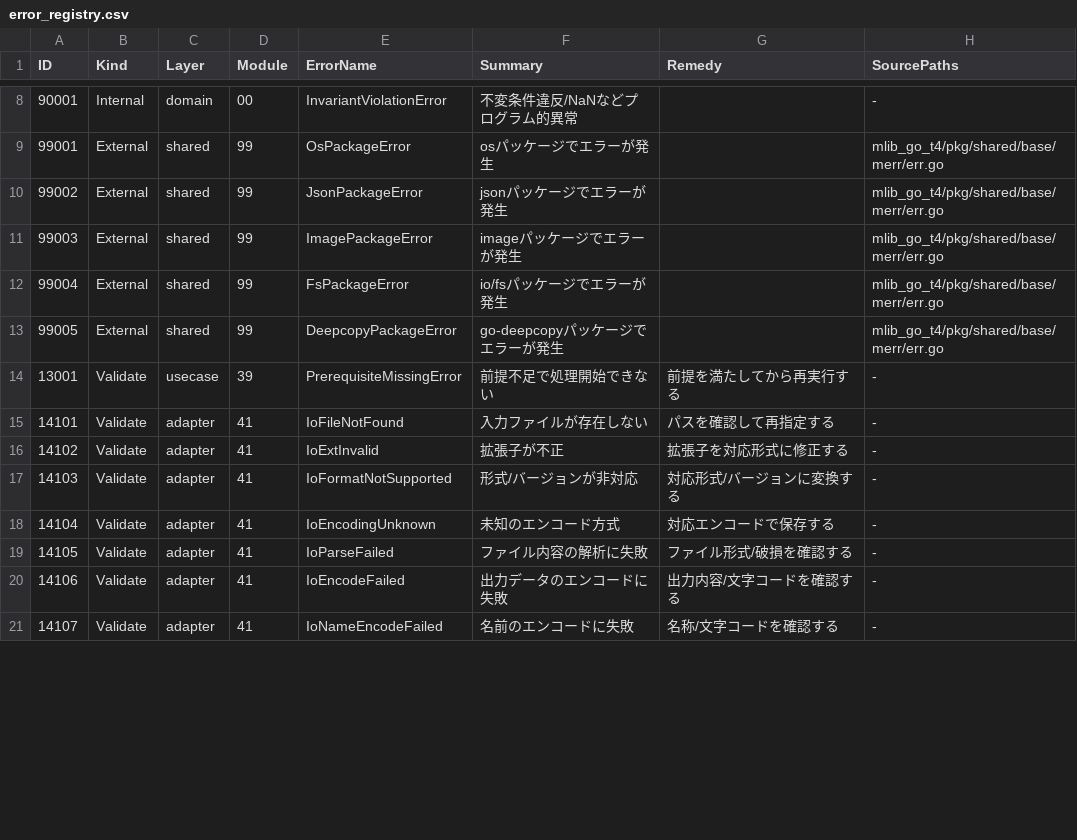
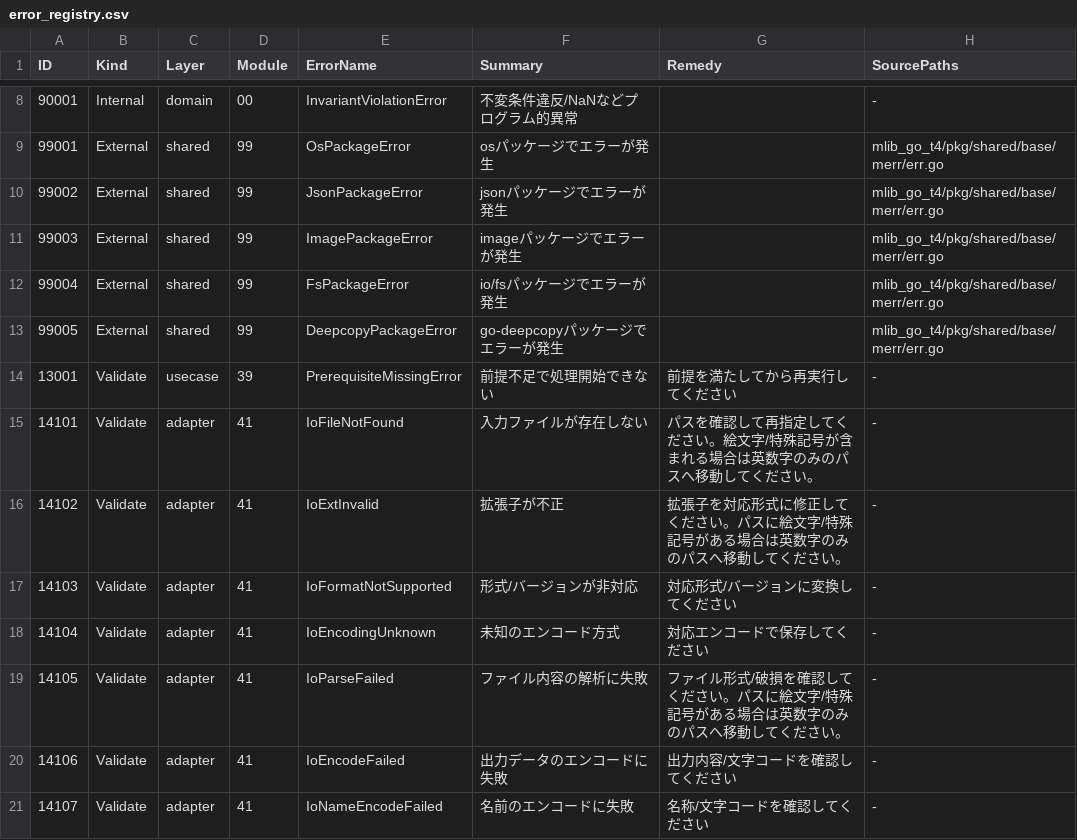
Before and after one commit to miu200521358/mlib_go, a CSV file: pkg/shared/base/merr/error_registry.csv, drawn as a sheet; only a part is shown, gaps mark what is left out; the diff covers the shown part only.

```diff
--- a/pkg/shared/base/merr/error_registry.csv
+++ b/pkg/shared/base/merr/error_registry.csv
@@ -13,9 +13,9 @@ ID,Kind,Layer,Module,ErrorName,Summary,Remedy,SourcePaths
 99005,External,shared,99,DeepcopyPackageError,go-deepcopyパッケージでエラーが発生,,mlib_go_t4/pkg/shared/base/merr/err.go
-13001,Validate,usecase,39,PrerequisiteMissingError,前提不足で処理開始できない,前提を満たしてから再実行する,-
-14101,Validate,adapter,41,IoFileNotFound,入力ファイルが存在しない,パスを確認して再指定する,-
-14102,Validate,adapter,41,IoExtInvalid,拡張子が不正,拡張子を対応形式に修正する,-
-14103,Validate,adapter,41,IoFormatNotSupported,形式/バージョンが非対応,対応形式/バージョンに変換する,-
-14104,Validate,adapter,41,IoEncodingUnknown,未知のエンコード方式,対応エンコードで保存する,-
-14105,Validate,adapter,41,IoParseFailed,ファイル内容の解析に失敗,ファイル形式/破損を確認する,-
-14106,Validate,adapter,41,IoEncodeFailed,出力データのエンコードに失敗,出力内容/文字コードを確認する,-
-14107,Validate,adapter,41,IoNameEncodeFailed,名前のエンコードに失敗,名称/文字コードを確認する,-
+13001,Validate,usecase,39,PrerequisiteMissingError,前提不足で処理開始できない,前提を満たしてから再実行してください,-
+14101,Validate,adapter,41,IoFileNotFound,入力ファイルが存在しない,パスを確認して再指定してください。絵文字/特殊記号が含まれる場合は英数字のみのパスへ移動してください。,-
+14102,Validate,adapter,41,IoExtInvalid,拡張子が不正,拡張子を対応形式に修正してください。パスに絵文字/特殊記号がある場合は英数字のみのパスへ移動してください。,-
+14103,Validate,adapter,41,IoFormatNotSupported,形式/バージョンが非対応,対応形式/バージョンに変換してください,-
+14104,Validate,adapter,41,IoEncodingUnknown,未知のエンコード方式,対応エンコードで保存してください,-
+14105,Validate,adapter,41,IoParseFailed,ファイル内容の解析に失敗,ファイル形式/破損を確認してください。パスに絵文字/特殊記号がある場合は英数字のみのパスへ移動してください。,-
+14106,Validate,adapter,41,IoEncodeFailed,出力データのエンコードに失敗,出力内容/文字コードを確認してください,-
+14107,Validate,adapter,41,IoNameEncodeFailed,名前のエンコードに失敗,名称/文字コードを確認してください,-
```
Also changed, not shown: 18 edited cells elsewhere in this file, 4 other files.
